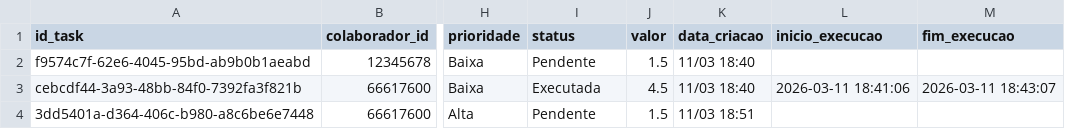
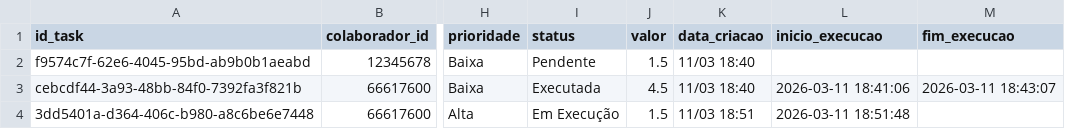
Before and after one commit to Kyara1707/ProjetoLogistica, a CSV file: data/tasks.csv, drawn as a sheet; only a part is shown, gaps mark what is left out; the diff names each change by its address in the sheet, - before the commit and + after, or states it on an @@ line.

Commit message:
Atualizou tasks

```diff
--- a/data/tasks.csv
+++ b/data/tasks.csv
-I4 (status): Pendente
+I4 (status): Em Execução
-L4 (inicio_execucao): (empty)
+L4 (inicio_execucao): 2026-03-11 18:51:48
```
